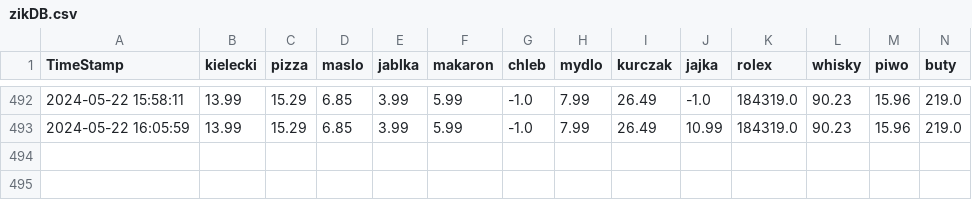
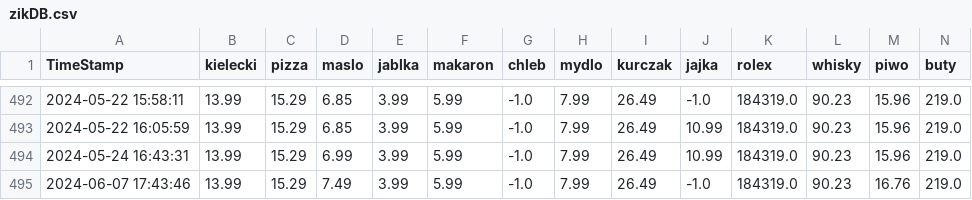
Before and after one commit to dyzydery/ZIK, a CSV file: zikDB.csv, drawn as a sheet; only a part is shown, gaps mark what is left out; rows hold the shown columns only; the diff names each change by its address in the sheet, - before the commit and + after, or states it on an @@ line.

```diff
--- a/zikDB.csv
+++ b/zikDB.csv
+row 494: 2024-05-24 16:43:31 | 13.99 | 15.29 | 6.99 | 3.99 | 5.99 | -1.0 | 7.99 | 26.49 | 10.99 | 184319.0 | 90.23 | 15.96 | 219.0
+row 495: 2024-06-07 17:43:46 | 13.99 | 15.29 | 7.49 | 3.99 | 5.99 | -1.0 | 7.99 | 26.49 | -1.0 | 184319.0 | 90.23 | 16.76 | 219.0
```
Also changed, not shown: 34 other files.
